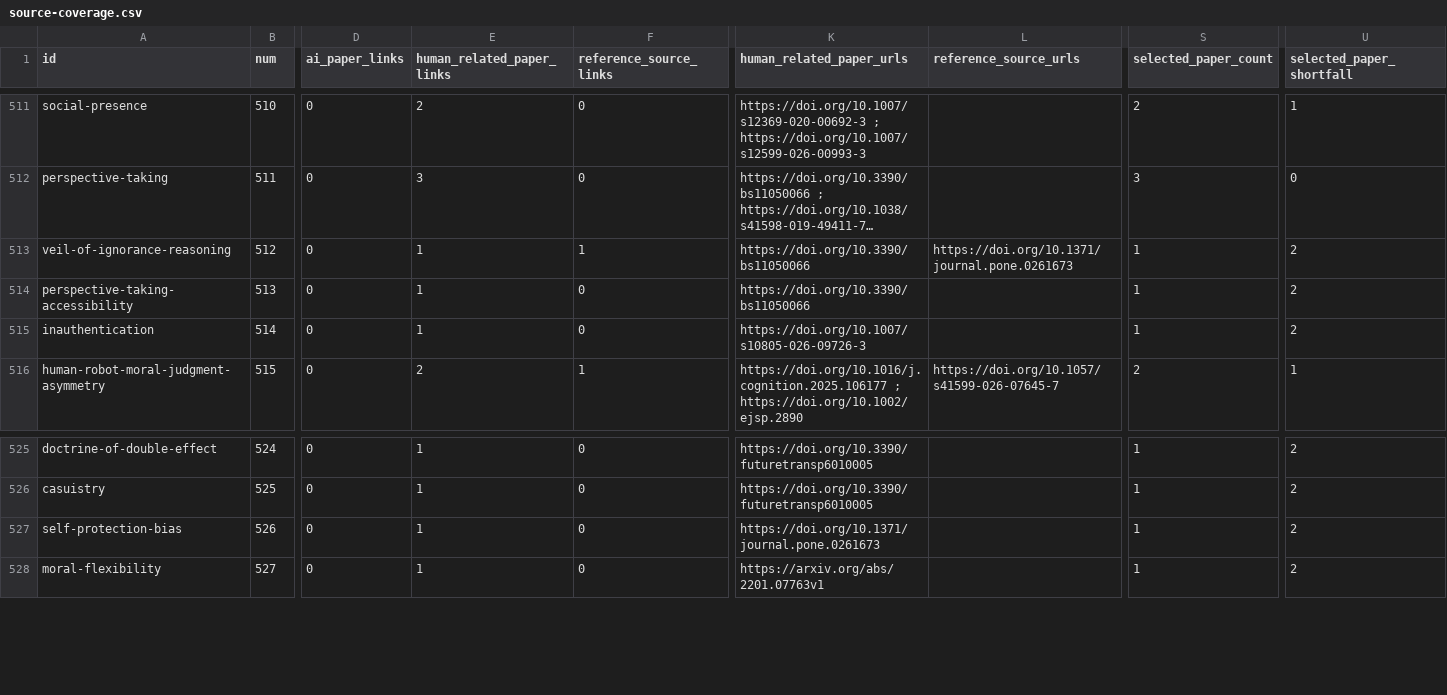
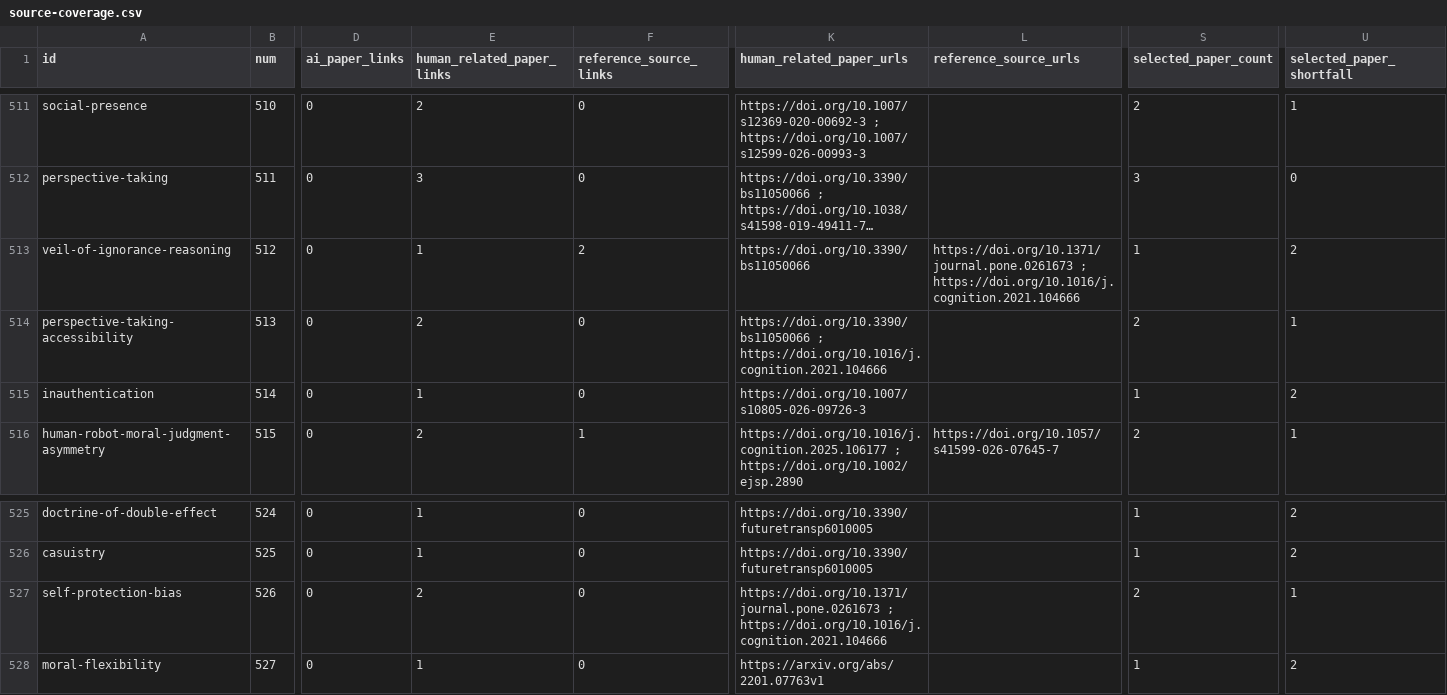
Before and after one commit to danlex/ethicalhive, a CSV file: docs/source-coverage.csv, drawn as a sheet; only a part is shown, gaps mark what is left out; long unchanged cells end in …; the diff names each change by its address in the sheet, - before the commit and + after, or states it on an @@ line.

Commit message:
PDF 0094: add primary perspective-accessibility evidence and probability limits

```diff
--- a/docs/source-coverage.csv
+++ b/docs/source-coverage.csv
-F513 (reference_source_links): 1
+F513 (reference_source_links): 2
-L513 (reference_source_urls): https://doi.org/10.1371/journal.pone.0261673
+L513 (reference_source_urls): https://doi.org/10.1371/journal.pone.0261673 ; https://doi.org/10.1016/j.cognition.2021.104666
-E514 (human_related_paper_links): 1
+E514 (human_related_paper_links): 2
-K514 (human_related_paper_urls): https://doi.org/10.3390/bs11050066
+K514 (human_related_paper_urls): https://doi.org/10.3390/bs11050066 ; https://doi.org/10.1016/j.cognition.2021.104666
-S514 (selected_paper_count): 1
+S514 (selected_paper_count): 2
-U514 (selected_paper_shortfall): 2
+U514 (selected_paper_shortfall): 1
-E527 (human_related_paper_links): 1
+E527 (human_related_paper_links): 2
-K527 (human_related_paper_urls): https://doi.org/10.1371/journal.pone.0261673
+K527 (human_related_paper_urls): https://doi.org/10.1371/journal.pone.0261673 ; https://doi.org/10.1016/j.cognition.2021.104666
-S527 (selected_paper_count): 1
+S527 (selected_paper_count): 2
-U527 (selected_paper_shortfall): 2
+U527 (selected_paper_shortfall): 1
```
Also changed, not shown: 13 other files.
